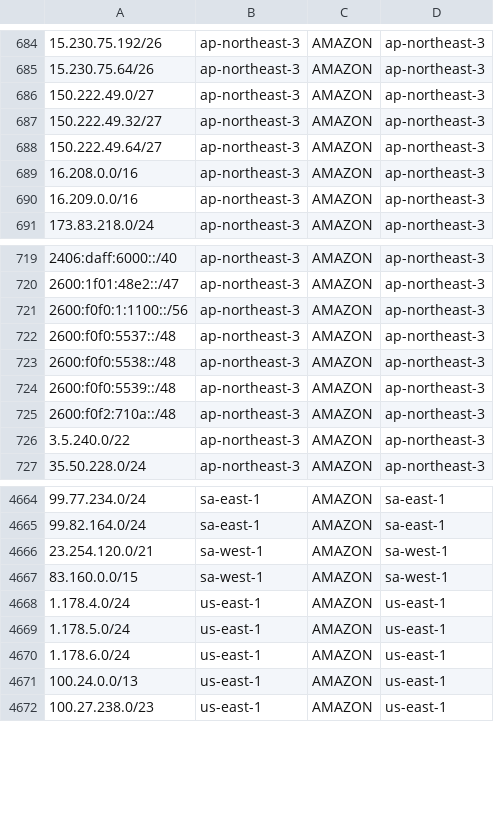
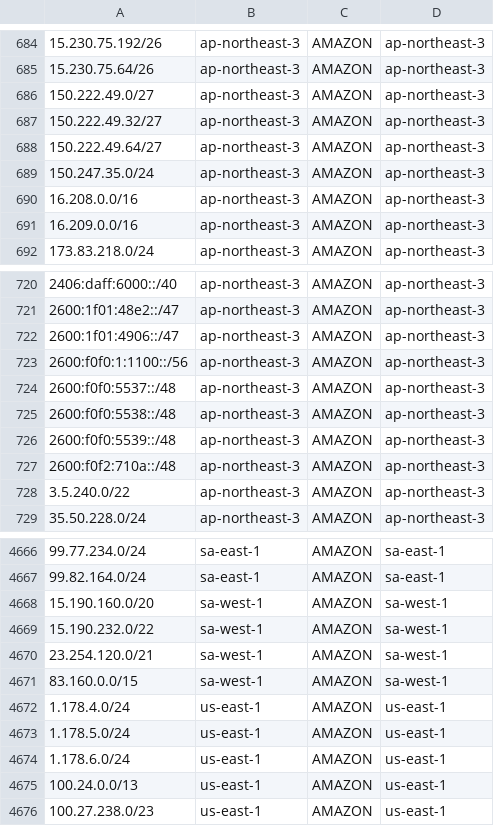
Before and after one commit to KustoKing/known-ip-addresses, a CSV file: cloud-ip-ranges/aws-service-tags.csv, drawn as a sheet; only a part is shown, gaps mark what is left out; the diff names each change by its address in the sheet, - before the commit and + after, or states it on an @@ line.

```diff
--- a/cloud-ip-ranges/aws-service-tags.csv
+++ b/cloud-ip-ranges/aws-service-tags.csv
+row 689: 150.247.35.0/24 | ap-northeast-3 | AMAZON | ap-northeast-3
+row 722: 2600:1f01:4906::/47 | ap-northeast-3 | AMAZON | ap-northeast-3
+row 4668: 15.190.160.0/20 | sa-west-1 | AMAZON | sa-west-1
+row 4669: 15.190.232.0/22 | sa-west-1 | AMAZON | sa-west-1
```
